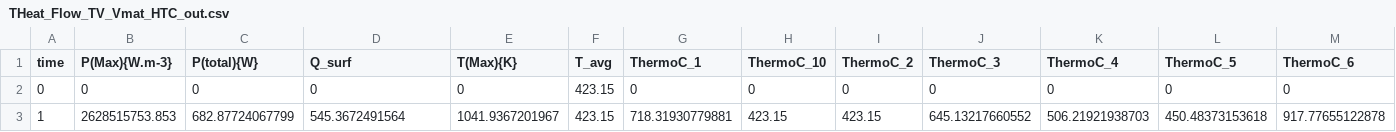
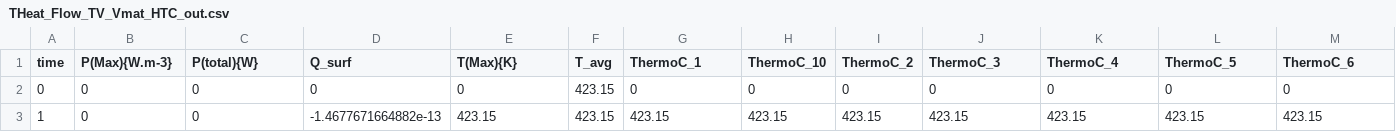
Before and after one commit to Kfletch106/HIVE_MFEM_Tests_Repo, a CSV file: HTC_VmatT/THeat_Flow_TV_Vmat_HTC_out.csv, drawn as a sheet; only a part is shown; the diff names each change by its address in the sheet, - before the commit and + after, or states it on an @@ line.

Commit message:
adding new geometry and remesh code, new mesh applied to the Vmat test case

```diff
--- a/HTC_VmatT/THeat_Flow_TV_Vmat_HTC_out.csv
+++ b/HTC_VmatT/THeat_Flow_TV_Vmat_HTC_out.csv
-B3 (P(Max){W.m-3}): 2628515753.853
+B3 (P(Max){W.m-3}): 0
-C3 (P(total){W}): 682.87724067799
+C3 (P(total){W}): 0
-D3 (Q_surf): 545.3672491564
+D3 (Q_surf): -1.4677671664882e-13
-E3 (T(Max){K}): 1041.9367201967
+E3 (T(Max){K}): 423.15
-G3 (ThermoC_1): 718.31930779881
+G3 (ThermoC_1): 423.15
-J3 (ThermoC_3): 645.13217660552
+J3 (ThermoC_3): 423.15
-K3 (ThermoC_4): 506.21921938703
+K3 (ThermoC_4): 423.15
-L3 (ThermoC_5): 450.48373153618
+L3 (ThermoC_5): 423.15
-M3 (ThermoC_6): 917.77655122878
+M3 (ThermoC_6): 423.15
```
Also changed, not shown: HTC_VmatTE/THeat_Flow_TV_Vmat_HTC_Emod_out.csv, 16 other files.
